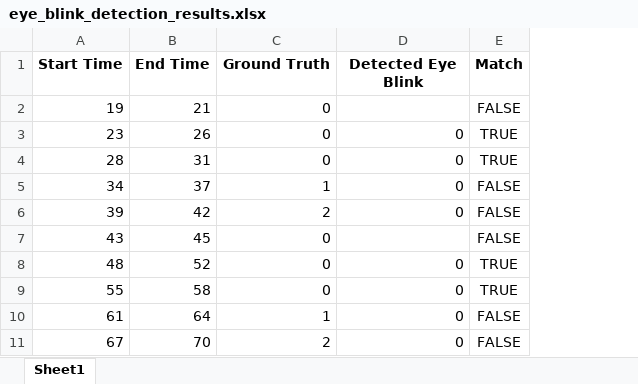
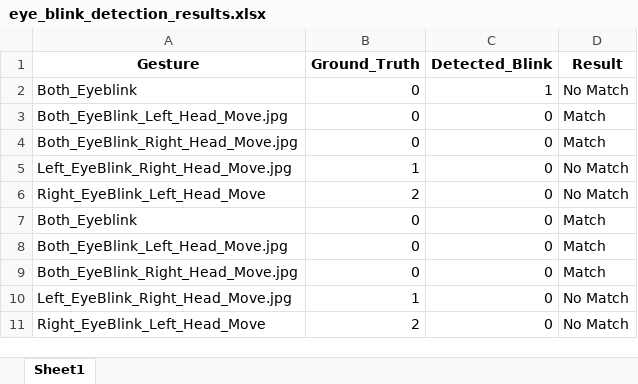
Before and after one commit to Shahariyarmarz/A_Wearable-Headband-for-Eye-blink-Gesture-Recognition, an Excel workbook: Data_visualization/eye_blink_detection_results.xlsx, sheet Sheet1, drawn as a sheet; values as stored, in another font and other column widths than the file's, no borders; removed rows and columns are numbered as before the commit, all else as after; the diff names each change by its address in the sheet, - before the commit and + after, or states it on an @@ line.

Commit message:
Update eye blink function

```diff
--- a/Data_visualization/eye_blink_detection_results.xlsx (sheet Sheet1)
+++ b/Data_visualization/eye_blink_detection_results.xlsx (sheet Sheet1)
-column A (Start Time), rows 2-11: 19 | 23 | 28 | 34 | 39 | 43 | 48 | 55 | 61 | 67
-column B (End Time), rows 2-11: 21 | 26 | 31 | 37 | 42 | 45 | 52 | 58 | 64 | 70
+column A (Gesture), rows 2-11: Both_Eyeblink | Both_EyeBlink_Left_Head_Move.jpg | Both_EyeBlink_Right_Head_Move.jpg | Left_EyeBlink_Right_Head_Move.jpg | Right_EyeBlink_Left_Head_Move | Both_Eyeblink | Both_EyeBlink_Left_Head_Move.jpg | Both_EyeBlink_Right_Head_Move.jpg | Left_EyeBlink_Right_Head_Move.jpg | Right_EyeBlink_Left_Head_Move
-column E (Match), rows 2-11: FALSE | TRUE | TRUE | FALSE | FALSE | FALSE | TRUE | TRUE | FALSE | FALSE
+column D (Result), rows 2-11: No Match | Match | Match | No Match | No Match | Match | Match | Match | No Match | No Match
-B1: Ground Truth
+B1: Ground_Truth
-C1: Detected Eye Blink
+C1: Detected_Blink
-C2 (Detected_Blink): (empty)
+C2 (Detected_Blink): 1
-C7 (Detected_Blink): (empty)
+C7 (Detected_Blink): 0
```
Also changed, not shown: 15 other files.
